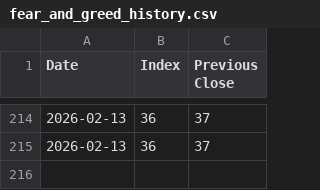
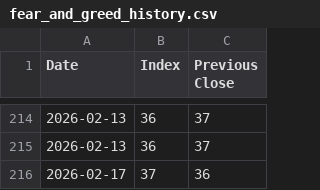
Before and after one commit to yannickmellow/us-dm-scanner, a CSV file: fear_and_greed_history.csv, drawn as a sheet; only a part is shown, gaps mark what is left out; the diff names each change by its address in the sheet, - before the commit and + after, or states it on an @@ line.

```diff
--- a/fear_and_greed_history.csv
+++ b/fear_and_greed_history.csv
+row 216: 2026-02-17 | 37 | 36
```
Also changed, not shown: 3 other files.
